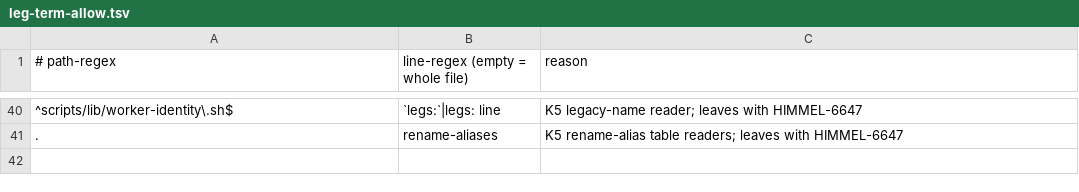
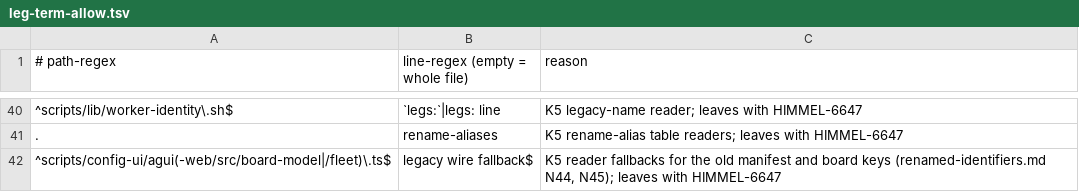
Before and after one commit to yotamleo-org/Himmel, a TSV file: scripts/one-shot/leg-term-allow.tsv, drawn as a sheet; only a part is shown, gaps mark what is left out.

```diff
--- a/scripts/one-shot/leg-term-allow.tsv
+++ b/scripts/one-shot/leg-term-allow.tsv
@@ -41 +41,2 @@
 .	rename-aliases	K5 rename-alias table readers; leaves with HIMMEL-6647
+^scripts/config-ui/agui(-web/src/board-model|/fleet)\.ts$	legacy wire fallback$	K5 reader fallbacks for the old manifest and board keys (renamed-identifiers.md N44, N45); leaves with HIMMEL-6647
```
Also changed, not shown: 28 other files.
